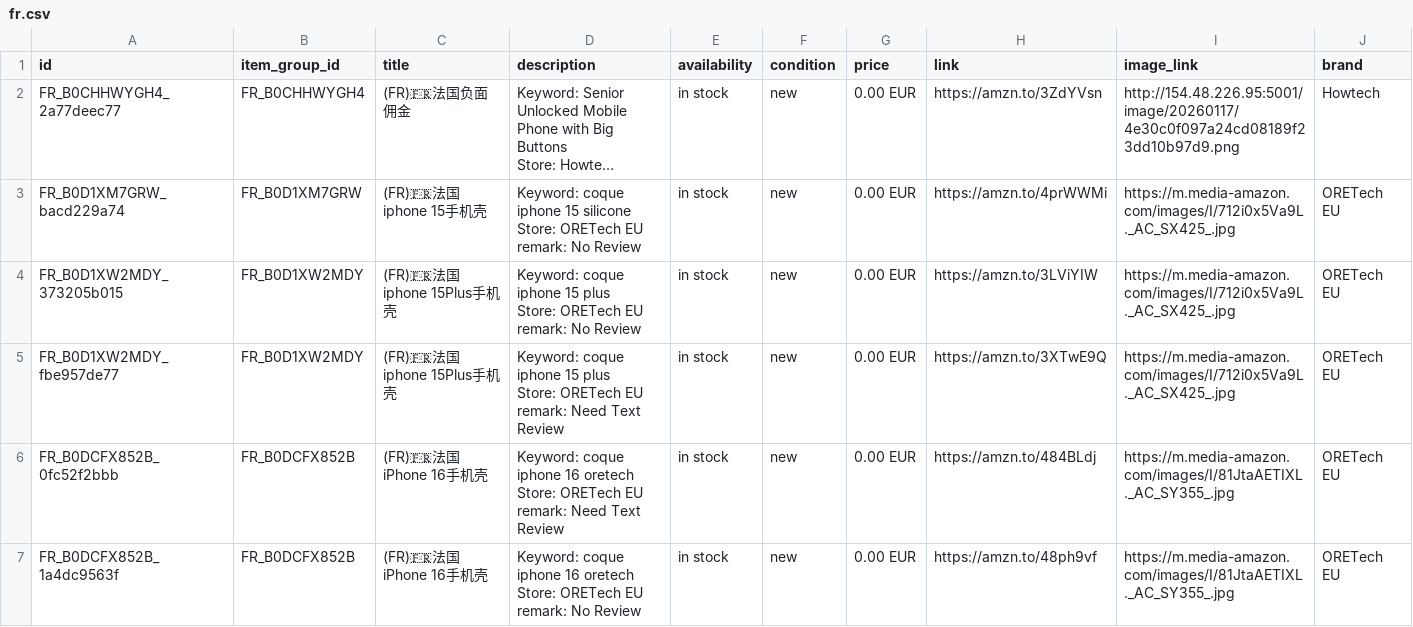
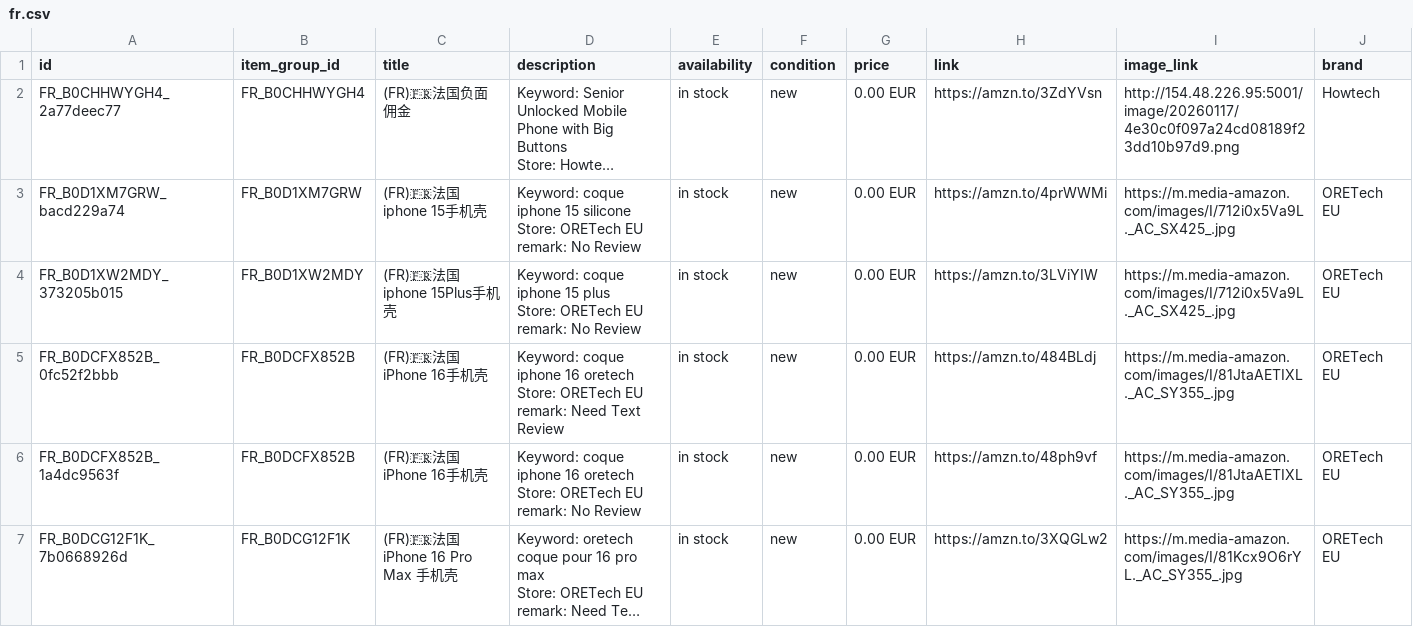
Before and after one commit to dalemy-1/wa-catalog-feed, a CSV file: docs/fr.csv, drawn as a sheet; only a part is shown; the shorter side is filled out with more unchanged rows; long unchanged cells end in …; ↵ is a line break in a cell; the diff names each change by its address in the sheet, - before the commit and + after, or states it on an @@ line.

```diff
--- a/docs/fr.csv
+++ b/docs/fr.csv
-row 5: FR_B0D1XW2MDY_fbe957de77 | FR_B0D1XW2MDY | (FR)🇫🇷法国iphone 15Plus手机壳 | Keyword: coque iphone 15 plus ↵ Store: ORETech EU ↵ remark: Need Text Review | in stock | new | 0.00 EUR | https://amzn.to/3XTwE9Q | https://m.media-amazon.com/images/I/712i0x5Va9L._AC_SX425_.jpg | ORETech EU
```
Also changed, not shown: docs/de.csv, docs/meta_all.csv, 3 other files.
